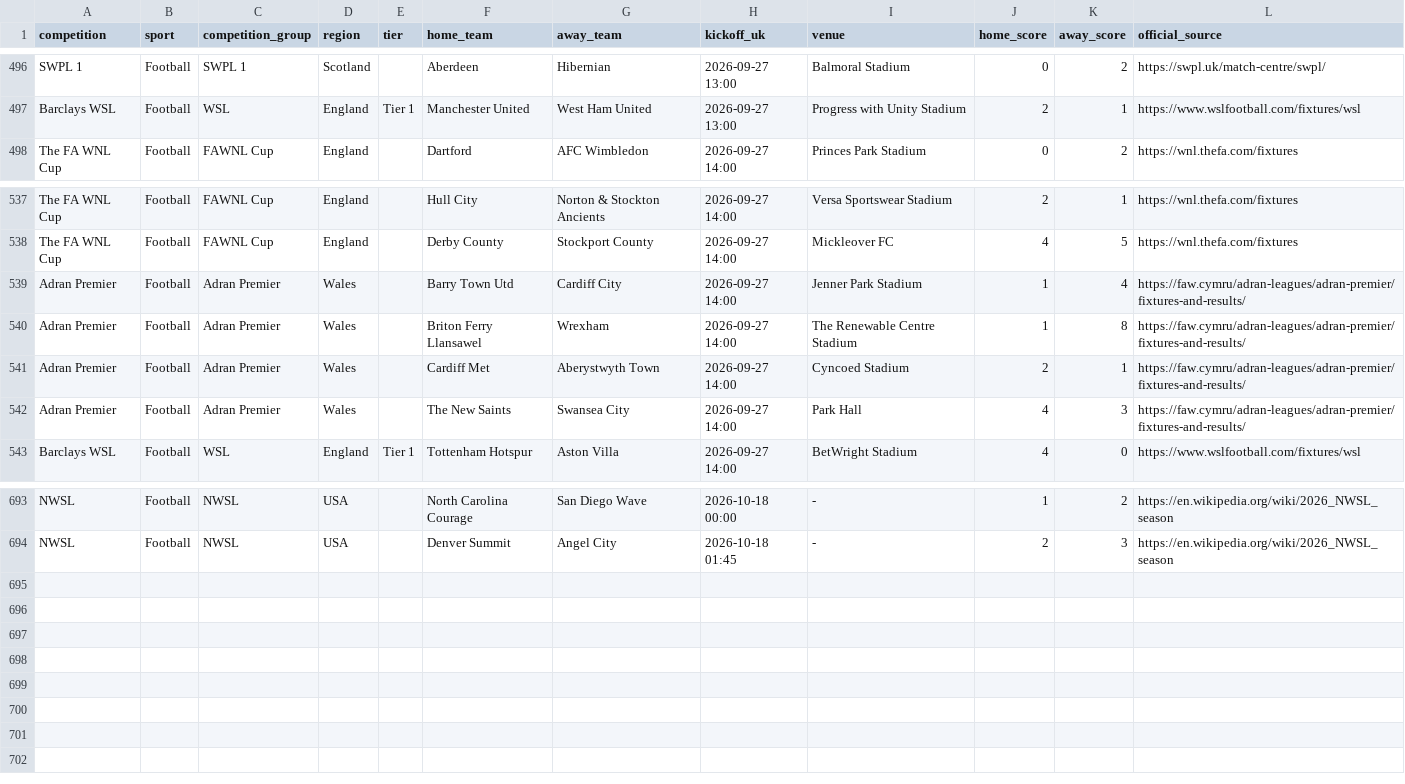
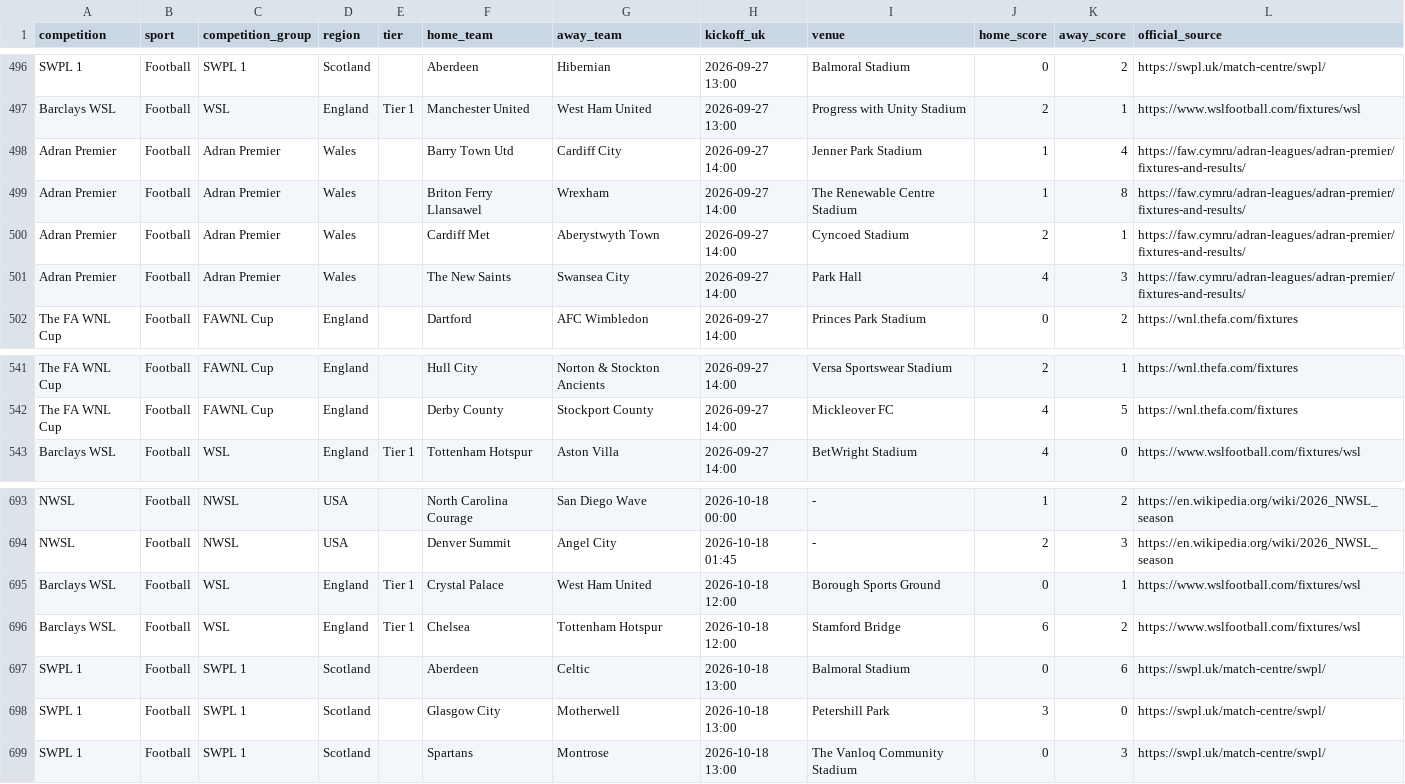
Before and after one commit to claremcewen/football-fixture-app-clean, a CSV file: data/results_all.csv, drawn as a sheet; only a part is shown, gaps mark what is left out.

```diff
--- a/data/results_all.csv
+++ b/data/results_all.csv
@@ -497,2 +497,6 @@ SWPL 1,Football,SWPL 1,Scotland,,Aberdeen,Hibernian,2026-09-27 13:00,Balmoral St
 Barclays WSL,Football,WSL,England,Tier 1,Manchester United,West Ham United,2026-09-27 13:00,Progress with Unity Stadium,2,1,https://www.wslfootball.com/fixtures/wsl
+Adran Premier,Football,Adran Premier,Wales,,Barry Town Utd,Cardiff City,2026-09-27 14:00,Jenner Park Stadium,1,4,https://faw.cymru/adran-leagues/adran-premier/fixtures-and-results/
+Adran Premier,Football,Adran Premier,Wales,,Briton Ferry Llansawel,Wrexham,2026-09-27 14:00,The Renewable Centre Stadium,1,8,https://faw.cymru/adran-leagues/adran-premier/fixtures-and-results/
+Adran Premier,Football,Adran Premier,Wales,,Cardiff Met,Aberystwyth Town,2026-09-27 14:00,Cyncoed Stadium,2,1,https://faw.cymru/adran-leagues/adran-premier/fixtures-and-results/
+Adran Premier,Football,Adran Premier,Wales,,The New Saints,Swansea City,2026-09-27 14:00,Park Hall,4,3,https://faw.cymru/adran-leagues/adran-premier/fixtures-and-results/
 The FA WNL Cup,Football,FAWNL Cup,England,,Dartford,AFC Wimbledon,2026-09-27 14:00,Princes Park Stadium,0,2,https://wnl.thefa.com/fixtures
@@ -538,6 +542,2 @@ The FA WNL Cup,Football,FAWNL Cup,England,,Hull City,Norton & Stockton Ancients,
 The FA WNL Cup,Football,FAWNL Cup,England,,Derby County,Stockport County,2026-09-27 14:00,Mickleover FC,4,5,https://wnl.thefa.com/fixtures
-Adran Premier,Football,Adran Premier,Wales,,Barry Town Utd,Cardiff City,2026-09-27 14:00,Jenner Park Stadium,1,4,https://faw.cymru/adran-leagues/adran-premier/fixtures-and-results/
-Adran Premier,Football,Adran Premier,Wales,,Briton Ferry Llansawel,Wrexham,2026-09-27 14:00,The Renewable Centre Stadium,1,8,https://faw.cymru/adran-leagues/adran-premier/fixtures-and-results/
-Adran Premier,Football,Adran Premier,Wales,,Cardiff Met,Aberystwyth Town,2026-09-27 14:00,Cyncoed Stadium,2,1,https://faw.cymru/adran-leagues/adran-premier/fixtures-and-results/
-Adran Premier,Football,Adran Premier,Wales,,The New Saints,Swansea City,2026-09-27 14:00,Park Hall,4,3,https://faw.cymru/adran-leagues/adran-premier/fixtures-and-results/
 Barclays WSL,Football,WSL,England,Tier 1,Tottenham Hotspur,Aston Villa,2026-09-27 14:00,BetWright Stadium,4,0,https://www.wslfootball.com/fixtures/wsl
@@ -694 +694,6 @@ NWSL,Football,NWSL,USA,,North Carolina Courage,San Diego Wave,2026-10-18 00:00,-
 NWSL,Football,NWSL,USA,,Denver Summit,Angel City,2026-10-18 01:45,-,2,3,https://en.wikipedia.org/wiki/2026_NWSL_season
+Barclays WSL,Football,WSL,England,Tier 1,Crystal Palace,West Ham United,2026-10-18 12:00,Borough Sports Ground,0,1,https://www.wslfootball.com/fixtures/wsl
+Barclays WSL,Football,WSL,England,Tier 1,Chelsea,Tottenham Hotspur,2026-10-18 12:00,Stamford Bridge,6,2,https://www.wslfootball.com/fixtures/wsl
+SWPL 1,Football,SWPL 1,Scotland,,Aberdeen,Celtic,2026-10-18 13:00,Balmoral Stadium,0,6,https://swpl.uk/match-centre/swpl/
+SWPL 1,Football,SWPL 1,Scotland,,Glasgow City,Motherwell,2026-10-18 13:00,Petershill Park,3,0,https://swpl.uk/match-centre/swpl/
+SWPL 1,Football,SWPL 1,Scotland,,Spartans,Montrose,2026-10-18 13:00,The Vanloq Community Stadium,0,3,https://swpl.uk/match-centre/swpl/
```
Also changed, not shown: data/fixtures_all.csv, 2 other files.
